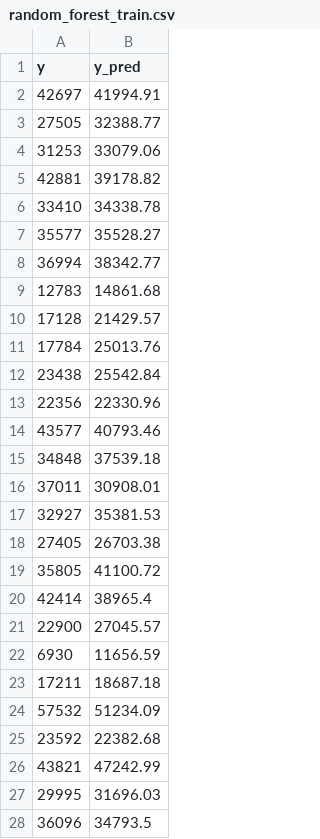
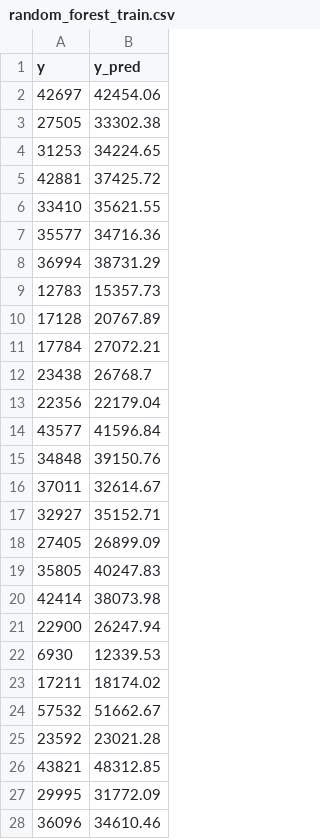
Before and after one commit to antahiap/siemens-use-case, a CSV file: data/random_forest_train.csv, drawn as a sheet; only a part is shown; the diff covers the shown part only.

```diff
--- a/data/random_forest_train.csv
+++ b/data/random_forest_train.csv
@@ -1,28 +1,28 @@
 y,y_pred
-42697,41994.91
-27505,32388.77
-31253,33079.06
-42881,39178.82
-33410,34338.78
-35577,35528.27
-36994,38342.77
-12783,14861.68
-17128,21429.57
-17784,25013.76
-23438,25542.84
-22356,22330.96
-43577,40793.46
-34848,37539.18
-37011,30908.01
-32927,35381.53
-27405,26703.38
-35805,41100.72
-42414,38965.4
-22900,27045.57
-6930,11656.59
-17211,18687.18
-57532,51234.09
-23592,22382.68
-43821,47242.99
-29995,31696.03
-36096,34793.5
+42697,42454.06
+27505,33302.38
+31253,34224.65
+42881,37425.72
+33410,35621.55
+35577,34716.36
+36994,38731.29
+12783,15357.73
+17128,20767.89
+17784,27072.21
+23438,26768.7
+22356,22179.04
+43577,41596.84
+34848,39150.76
+37011,32614.67
+32927,35152.71
+27405,26899.09
+35805,40247.83
+42414,38073.98
+22900,26247.94
+6930,12339.53
+17211,18174.02
+57532,51662.67
+23592,23021.28
+43821,48312.85
+29995,31772.09
+36096,34610.46
```
Also changed, not shown: 62 edited cells elsewhere in this file, data/decision_tree_test.csv, data/random_forest_test.csv, 6 other files.
